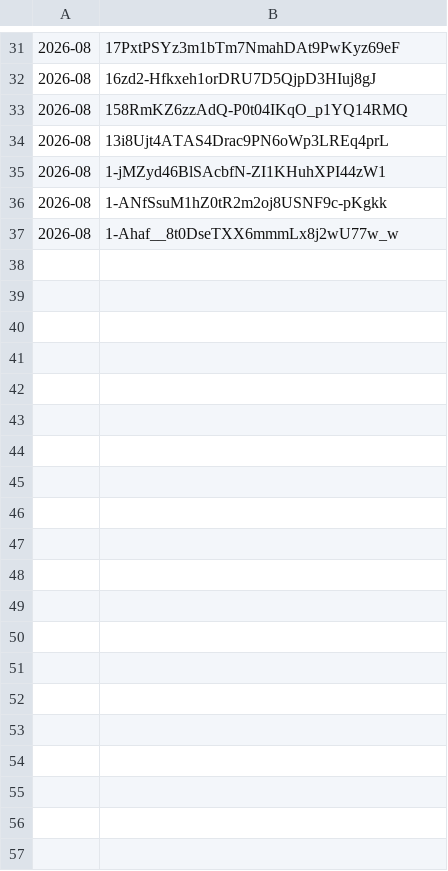
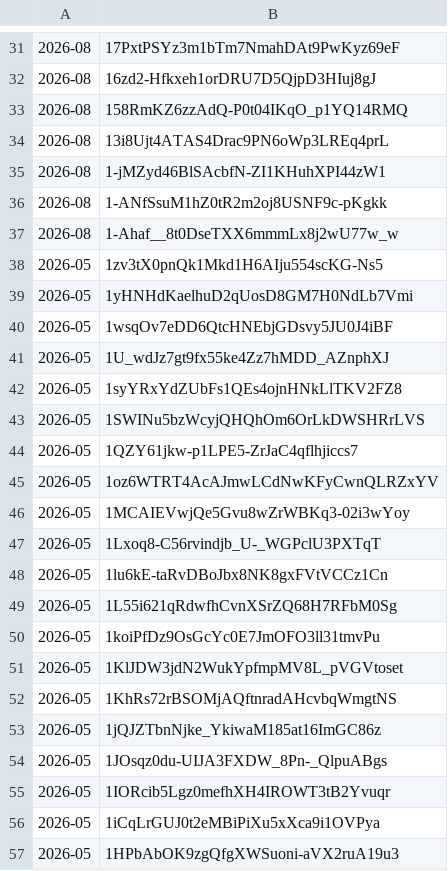
Before and after one commit to Wellness-no-mori/website, a CSV file: album_list.csv, drawn as a sheet; only a part is shown, gaps mark what is left out; the diff covers the shown part only.

Commit message:
Googleドライブから写真の一覧を全自動同期

```diff
--- a/album_list.csv
+++ b/album_list.csv
@@ -37 +37,21 @@
 2026-08,1-Ahaf__8t0DseTXX6mmmLx8j2wU77w_w
+2026-05,1zv3tX0pnQk1Mkd1H6AIju554scKG-Ns5
+2026-05,1yHNHdKaelhuD2qUosD8GM7H0NdLb7Vmi
+2026-05,1wsqOv7eDD6QtcHNEbjGDsvy5JU0J4iBF
+2026-05,1U_wdJz7gt9fx55ke4Zz7hMDD_AZnphXJ
+2026-05,1syYRxYdZUbFs1QEs4ojnHNkLlTKV2FZ8
+2026-05,1SWINu5bzWcyjQHQhOm6OrLkDWSHRrLVS
+2026-05,1QZY61jkw-p1LPE5-ZrJaC4qflhjiccs7
+2026-05,1oz6WTRT4AcAJmwLCdNwKFyCwnQLRZxYV
+2026-05,1MCAIEVwjQe5Gvu8wZrWBKq3-02i3wYoy
+2026-05,1Lxoq8-C56rvindjb_U-_WGPclU3PXTqT
+2026-05,1lu6kE-taRvDBoJbx8NK8gxFVtVCCz1Cn
+2026-05,1L55i621qRdwfhCvnXSrZQ68H7RFbM0Sg
+2026-05,1koiPfDz9OsGcYc0E7JmOFO3ll31tmvPu
+2026-05,1KlJDW3jdN2WukYpfmpMV8L_pVGVtoset
+2026-05,1KhRs72rBSOMjAQftnradAHcvbqWmgtNS
+2026-05,1jQJZTbnNjke_YkiwaM185at16ImGC86z
+2026-05,1JOsqz0du-UIJA3FXDW_8Pn-_QlpuABgs
+2026-05,1IORcib5Lgz0mefhXH4IROWT3tB2Yvuqr
+2026-05,1iCqLrGUJ0t2eMBiPiXu5xXca9i1OVPya
+2026-05,1HPbAbOK9zgQfgXWSuoni-aVX2ruA19u3
```
Also changed, not shown: 10 added rows elsewhere in this file.
